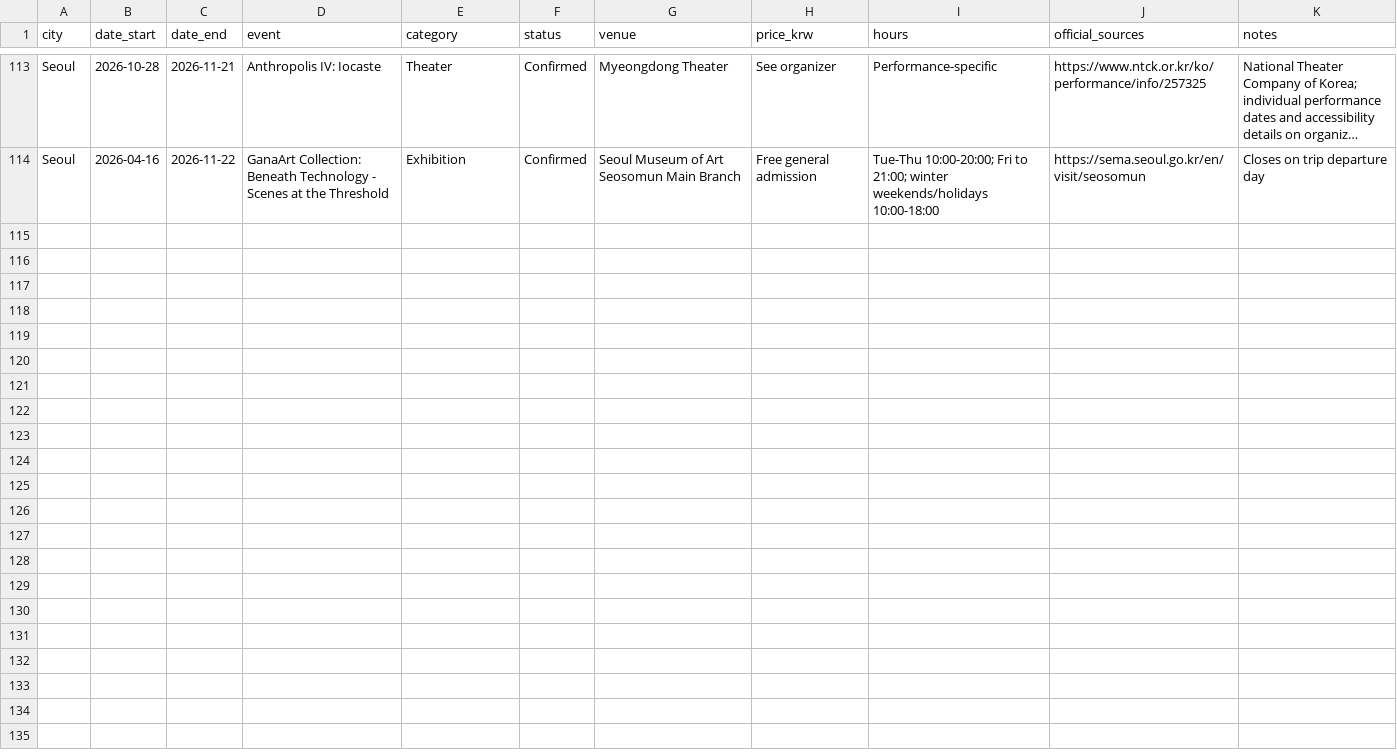
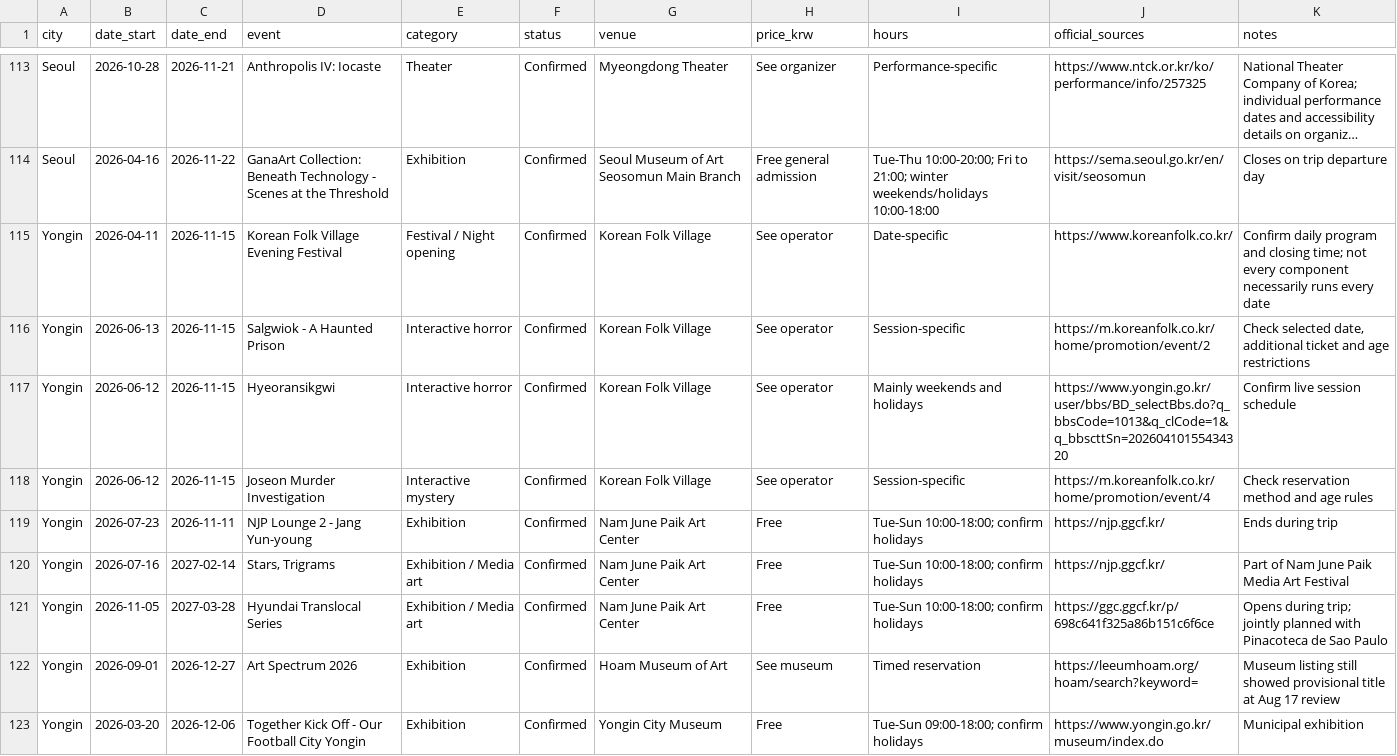
Before and after one commit to karagemop466-tech/KoreaFun, a CSV file: events.csv, drawn as a sheet; only a part is shown, gaps mark what is left out; long unchanged cells end in …; the diff names each change by its address in the sheet, - before the commit and + after, or states it on an @@ line.

Commit message:
Rebuild Yongin guide from verified sources
Co-authored-by: arena-agent <297053741+arena-agent@users.noreply.github.com>

```diff
--- a/events.csv
+++ b/events.csv
+row 115: Yongin | 2026-04-11 | 2026-11-15 | Korean Folk Village Evening Festival | Festival / Night opening | Confirmed | Korean Folk Village | See operator | Date-specific | https://www.koreanfolk.co.kr/ | Confirm daily program and closing time; not every component necessarily runs every date
+row 116: Yongin | 2026-06-13 | 2026-11-15 | Salgwiok - A Haunted Prison | Interactive horror | Confirmed | Korean Folk Village | See operator | Session-specific | https://m.koreanfolk.co.kr/home/promotion/event/2 | Check selected date, additional ticket and age restrictions
+row 117: Yongin | 2026-06-12 | 2026-11-15 | Hyeoransikgwi | Interactive horror | Confirmed | Korean Folk Village | See operator | Mainly weekends and holidays | https://www.yongin.go.kr/user/bbs/BD_selectBbs.do?q_bbsCode=1013&q_clCode=1&q_bbscttSn=20260410155434320 | Confirm live session schedule
+row 118: Yongin | 2026-06-12 | 2026-11-15 | Joseon Murder Investigation | Interactive mystery | Confirmed | Korean Folk Village | See operator | Session-specific | https://m.koreanfolk.co.kr/home/promotion/event/4 | Check reservation method and age rules
+row 119: Yongin | 2026-07-23 | 2026-11-11 | NJP Lounge 2 - Jang Yun-young | Exhibition | Confirmed | Nam June Paik Art Center | Free | Tue-Sun 10:00-18:00; confirm holidays | https://njp.ggcf.kr/ | Ends during trip
+row 120: Yongin | 2026-07-16 | 2027-02-14 | Stars, Trigrams | Exhibition / Media art | Confirmed | Nam June Paik Art Center | Free | Tue-Sun 10:00-18:00; confirm holidays | https://njp.ggcf.kr/ | Part of Nam June Paik Media Art Festival
+row 121: Yongin | 2026-11-05 | 2027-03-28 | Hyundai Translocal Series | Exhibition / Media art | Confirmed | Nam June Paik Art Center | Free | Tue-Sun 10:00-18:00; confirm holidays | https://ggc.ggcf.kr/p/698c641f325a86b151c6f6ce | Opens during trip; jointly planned with Pinacoteca de Sao Paulo
+row 122: Yongin | 2026-09-01 | 2026-12-27 | Art Spectrum 2026 | Exhibition | Confirmed | Hoam Museum of Art | See museum | Timed reservation | https://leeumhoam.org/hoam/search?keyword= | Museum listing still showed provisional title at Aug 17 review
+row 123: Yongin | 2026-03-20 | 2026-12-06 | Together Kick Off - Our Football City Yongin | Exhibition | Confirmed | Yongin City Museum | Free | Tue-Sun 09:00-18:00; confirm holidays | https://www.yongin.go.kr/museum/index.do | Municipal exhibition
```
Also changed, not shown: 4 other files.
